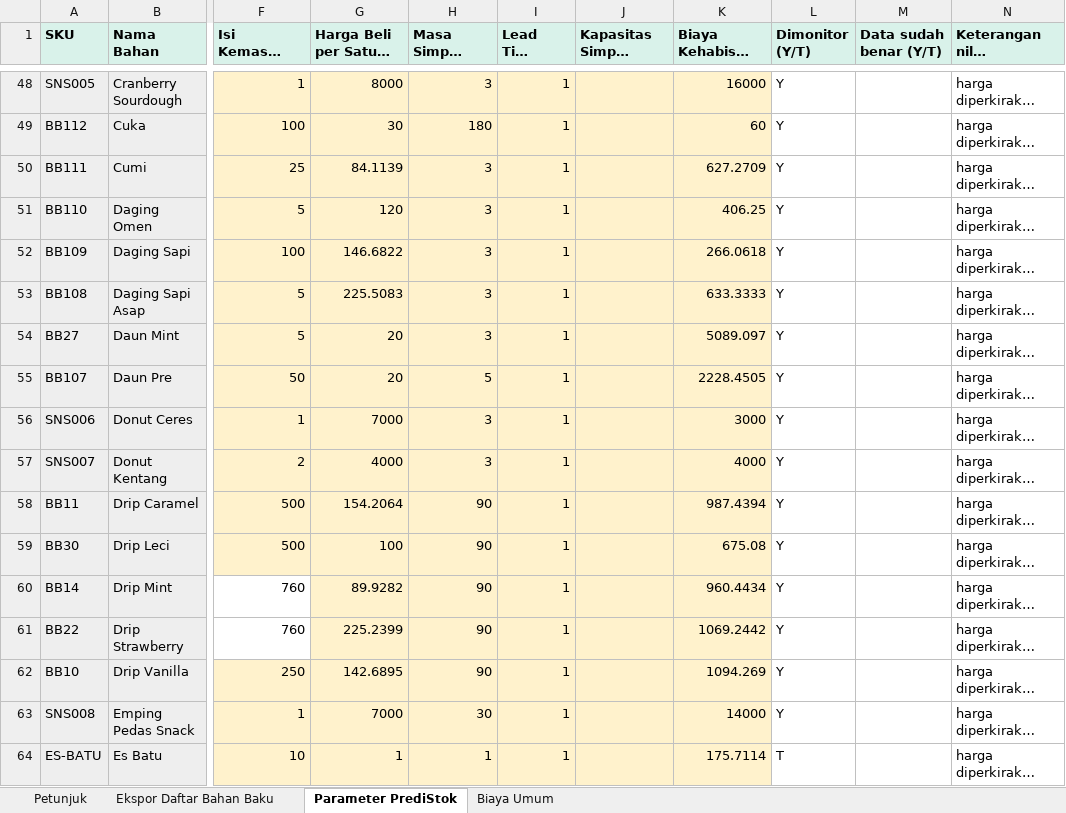
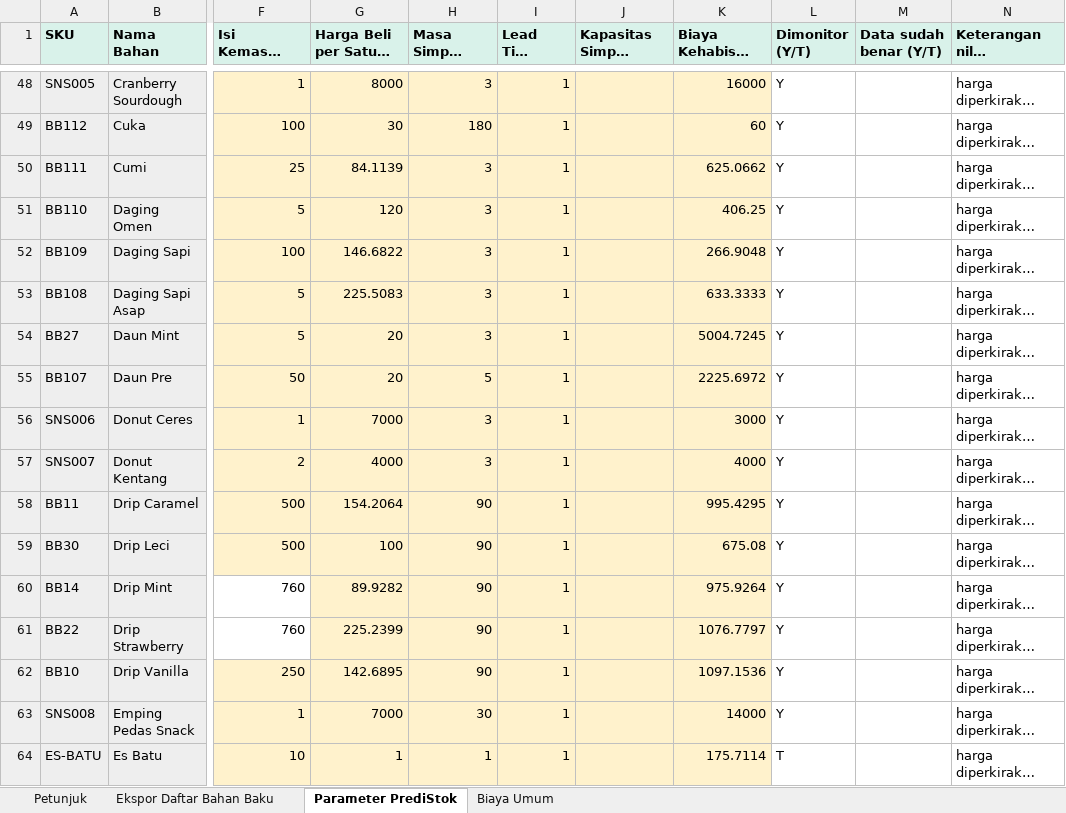
Before and after one commit to Vinslol1/SkripsiLafabrica, an Excel workbook: Template_Data_Master_PrediStok.xlsx, sheet Parameter PrediStok, drawn as a sheet; only a part is shown, gaps mark what is left out; long unchanged cells end in …; values as stored, in another font and other column widths than the file's, no borders; the diff covers the shown part only; the diff names each change by its address in the sheet, - before the commit and + after, or states it on an @@ line.

```diff
--- a/Template_Data_Master_PrediStok.xlsx (sheet Parameter PrediStok)
+++ b/Template_Data_Master_PrediStok.xlsx (sheet Parameter PrediStok)
-K50 (Biaya Kehabisan per Satuan (Rp)): 627.2709
+K50 (Biaya Kehabisan per Satuan (Rp)): 625.0662
-K52 (Biaya Kehabisan per Satuan (Rp)): 266.0618
+K52 (Biaya Kehabisan per Satuan (Rp)): 266.9048
-K54 (Biaya Kehabisan per Satuan (Rp)): 5089.097
+K54 (Biaya Kehabisan per Satuan (Rp)): 5004.7245
-K55 (Biaya Kehabisan per Satuan (Rp)): 2228.4505
+K55 (Biaya Kehabisan per Satuan (Rp)): 2225.6972
-K58 (Biaya Kehabisan per Satuan (Rp)): 987.4394
+K58 (Biaya Kehabisan per Satuan (Rp)): 995.4295
-K60 (Biaya Kehabisan per Satuan (Rp)): 960.4434
+K60 (Biaya Kehabisan per Satuan (Rp)): 975.9264
-K61 (Biaya Kehabisan per Satuan (Rp)): 1069.2442
+K61 (Biaya Kehabisan per Satuan (Rp)): 1076.7797
-K62 (Biaya Kehabisan per Satuan (Rp)): 1094.269
+K62 (Biaya Kehabisan per Satuan (Rp)): 1097.1536
```
Also changed, not shown: 81 edited cells elsewhere in this sheet, sheet Ekspor Daftar Bahan Baku, data_awal/Stok_Keluar_Harian_Bahan_Baku.xlsx, laporan/evaluasi_xgboost.xlsx, 15 other files.
